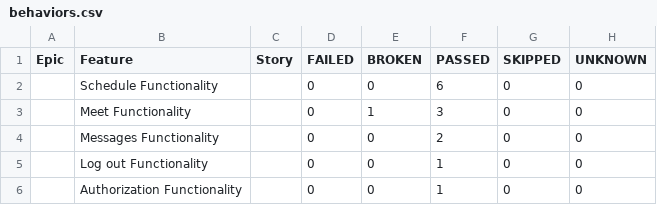
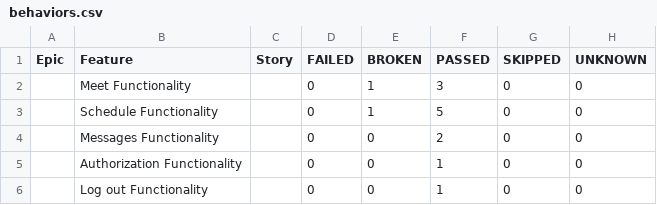
Before and after one commit to crocutaxx/Autotest-UI, a CSV file: data/behaviors.csv, drawn as a sheet.

```diff
--- a/data/behaviors.csv
+++ b/data/behaviors.csv
@@ -1,6 +1,6 @@
 "Epic","Feature","Story","FAILED","BROKEN","PASSED","SKIPPED","UNKNOWN"
-"","Schedule Functionality","","0","0","6","0","0"
 "","Meet Functionality","","0","1","3","0","0"
+"","Schedule Functionality","","0","1","5","0","0"
 "","Messages Functionality","","0","0","2","0","0"
+"","Authorization Functionality","","0","0","1","0","0"
 "","Log out Functionality","","0","0","1","0","0"
-"","Authorization Functionality","","0","0","1","0","0"
```
Also changed, not shown: data/suites.csv, 58 other files.
